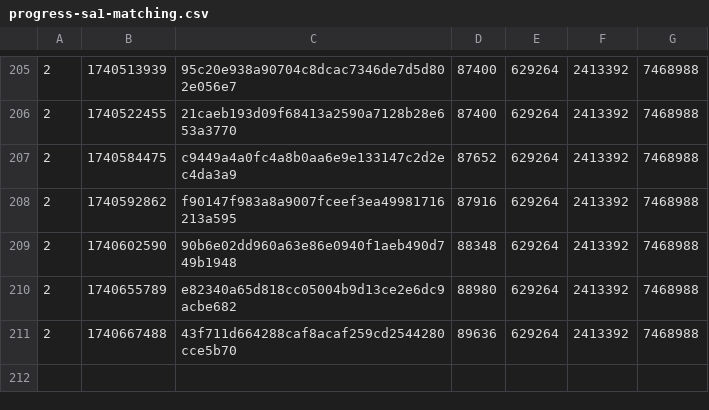
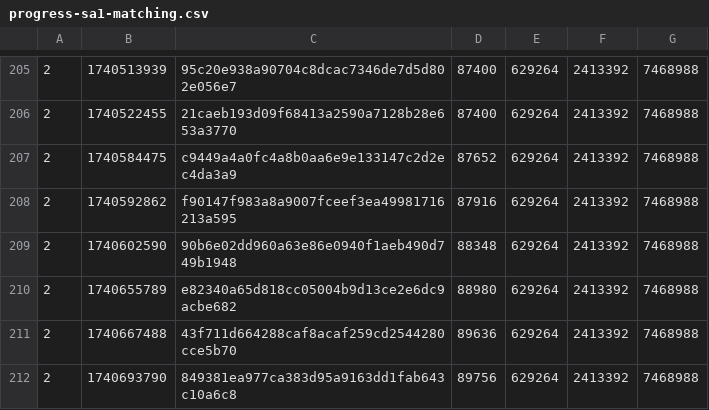
Before and after one commit to SAT-R/sa1, a CSV file: reports/progress-sa1-matching.csv, drawn as a sheet; only a part is shown, gaps mark what is left out; the diff names each change by its address in the sheet, - before the commit and + after, or states it on an @@ line.

```diff
--- a/reports/progress-sa1-matching.csv
+++ b/reports/progress-sa1-matching.csv
+row 212: 2 | 1740693790 | 849381ea977ca383d95a9163dd1fab643c10a6c8 | 89756 | 629264 | 2413392 | 7468988
```
Also changed, not shown: reports/progress-sa1-nonmatching.csv, 1 other file.
